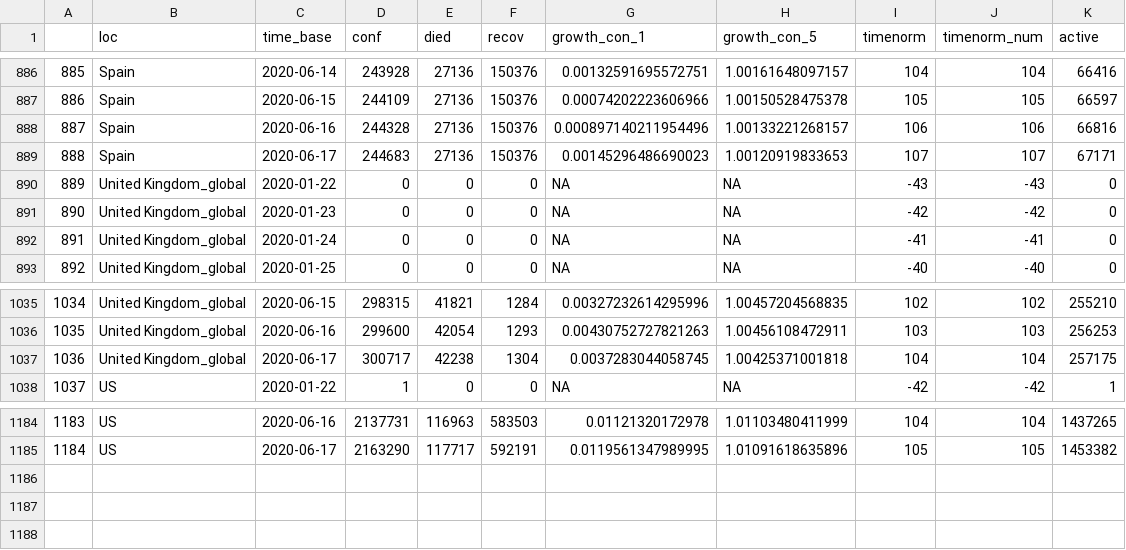
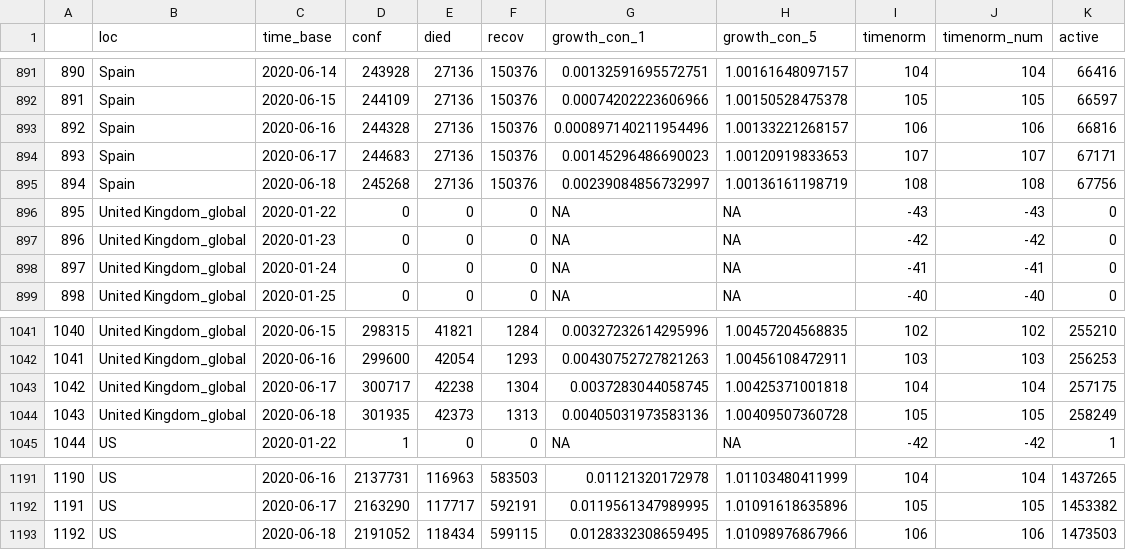
Before and after one commit to almenal/covid-r-plots, a CSV file: csv-data/covid-cases-timenorm-small.csv, drawn as a sheet; only a part is shown, gaps mark what is left out; the diff covers the shown part only; the diff names each change by its address in the sheet, - before the commit and + after, or states it on an @@ line.

```diff
--- a/csv-data/covid-cases-timenorm-small.csv
+++ b/csv-data/covid-cases-timenorm-small.csv
@@ column A renumbered between rows 151 and 1192 @@
+row 895: 894 | Spain | 2020-06-18 | 245268 | 27136 | 150376 | 0.00239084856732997 | 1.00136161198719 | 108 | 108 | 67756
+row 1044: 1043 | United Kingdom_global | 2020-06-18 | 301935 | 42373 | 1313 | 0.00405031973583136 | 1.00409507360728 | 105 | 105 | 258249
+row 1193: 1192 | US | 2020-06-18 | 2191052 | 118434 | 599115 | 0.0128332308659495 | 1.01098976867966 | 106 | 106 | 1473503
```
Also changed, not shown: 5 added rows elsewhere in this file, rawdata/time_series_covid19_confirmed_global.csv, rawdata/time_series_covid19_deaths_global.csv, 12 other files.
